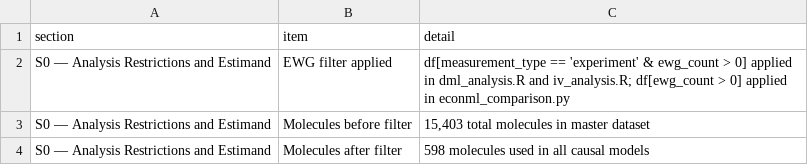
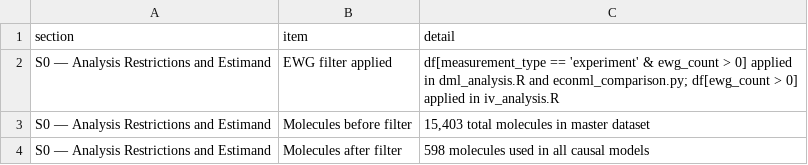
Before and after one commit to Bsamuel-tech/opv-causal-ml, a CSV file: results/tables/supplementary_information.csv, drawn as a sheet; only a part is shown.

Commit message:
Fix S0 filter description: econml_comparison.py now applies full experiment filter

```diff
--- a/results/tables/supplementary_information.csv
+++ b/results/tables/supplementary_information.csv
@@ -1,3 +1,3 @@
 section,item,detail
-S0 — Analysis Restrictions and Estimand,EWG filter applied,"df[measurement_type == 'experiment' & ewg_count > 0] applied in dml_analysis.R and iv_analysis.R; df[ewg_count > 0] applied in econml_comparison.py"
+S0 — Analysis Restrictions and Estimand,EWG filter applied,"df[measurement_type == 'experiment' & ewg_count > 0] applied in dml_analysis.R and econml_comparison.py; df[ewg_count > 0] applied in iv_analysis.R"
 S0 — Analysis Restrictions and Estimand,Molecules before filter,"15,403 total molecules in master dataset"
```
